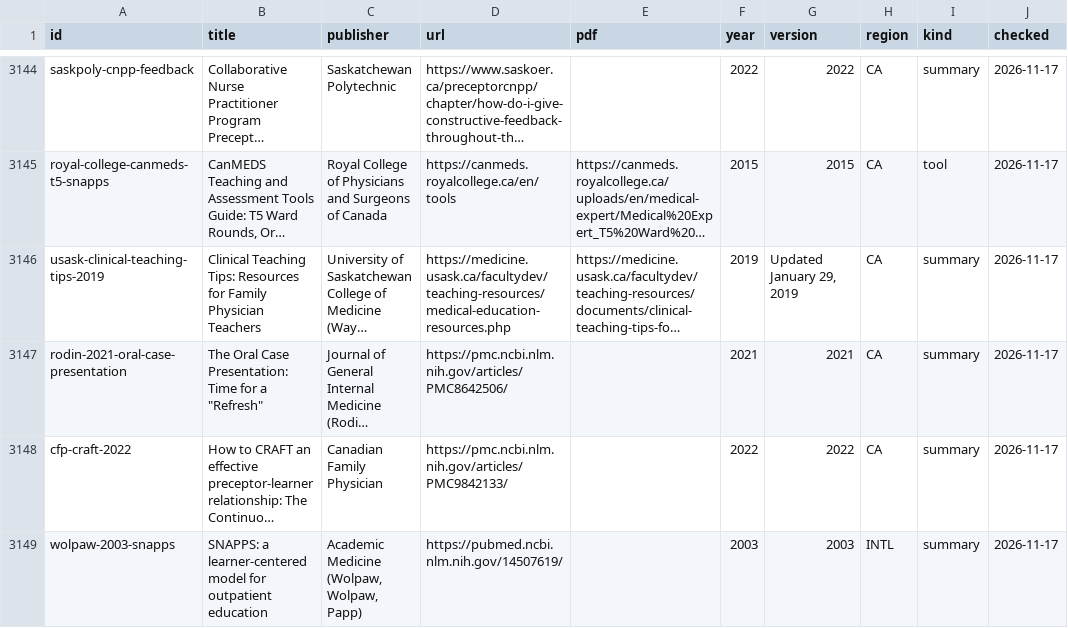
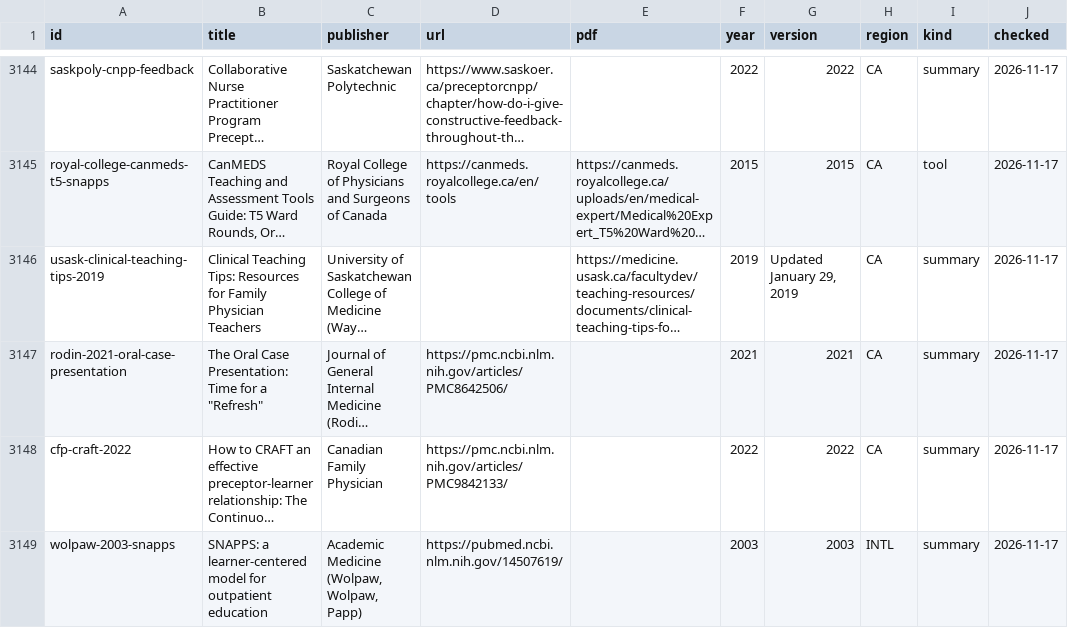
Before and after one commit to joegrafe/np-practice-resource, a CSV file: docs/sources.csv, drawn as a sheet; only a part is shown, gaps mark what is left out; long unchanged cells end in …; the diff names each change by its address in the sheet, - before the commit and + after, or states it on an @@ line.

Commit message:
Update sources.csv with new and modified entries
removed https://medicine.usask.ca/facultydev/teaching-resources/medical-education-resources.php

```diff
--- a/docs/sources.csv
+++ b/docs/sources.csv
-D3146 (url): https://medicine.usask.ca/facultydev/teaching-resources/medical-education-resources.php
+D3146 (url): (empty)
```
